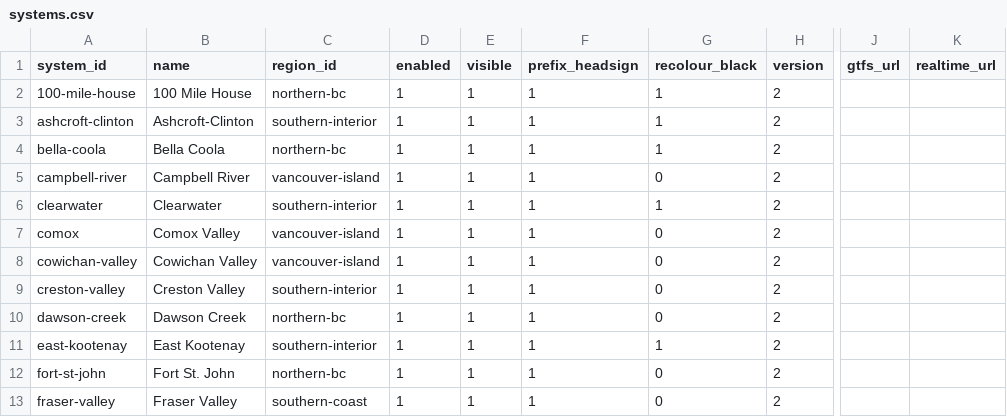
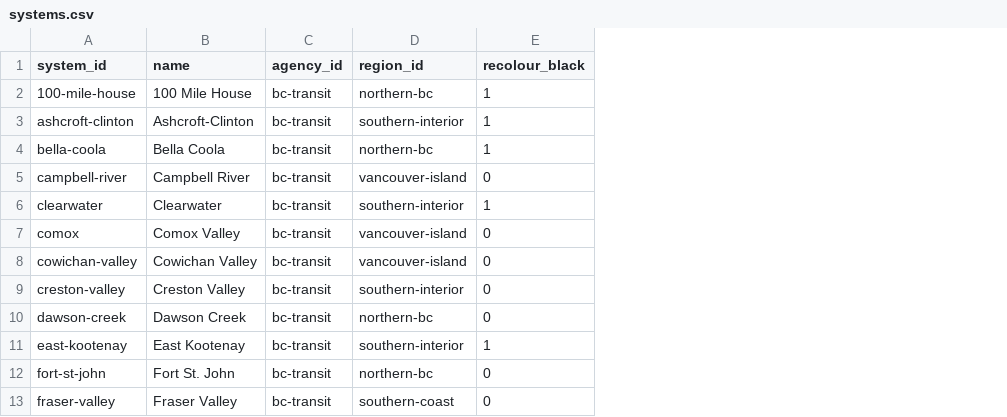
Before and after one commit to bumblesquashs/bctracker, a CSV file: static/systems.csv, drawn as a sheet; only a part is shown, gaps mark what is left out; removed rows and columns are numbered as before the commit, all else as after; the diff names each change by its address in the sheet, - before the commit and + after, or states it on an @@ line.

Commit message:
Add basic agency support and remove NextRide v1

```diff
--- a/static/systems.csv
+++ b/static/systems.csv
+column C (agency_id), rows 2-13: all bc-transit
-column D (enabled), rows 2-13: all 1
-column E (visible), rows 2-13: all 1
-column F (prefix_headsign), rows 2-13: all 1
-column H (version), rows 2-13: all 2
-column J (gtfs_url), empty
-column K (realtime_url), empty
```
Also changed, not shown: 7 other files.
